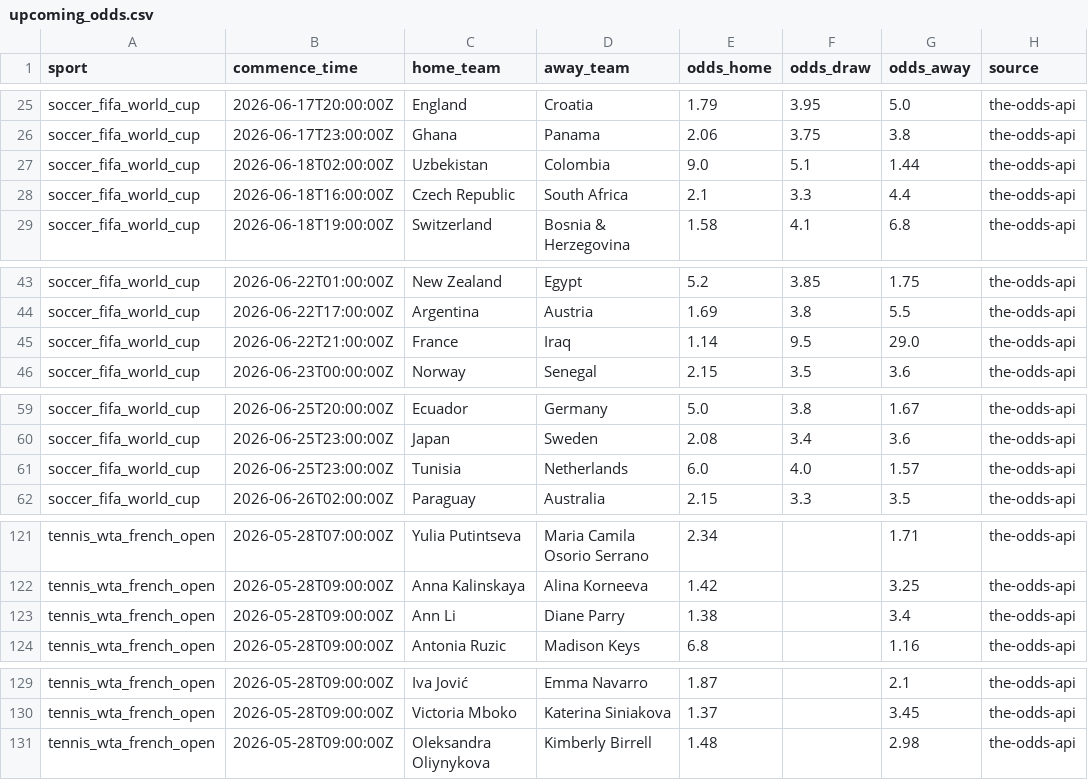
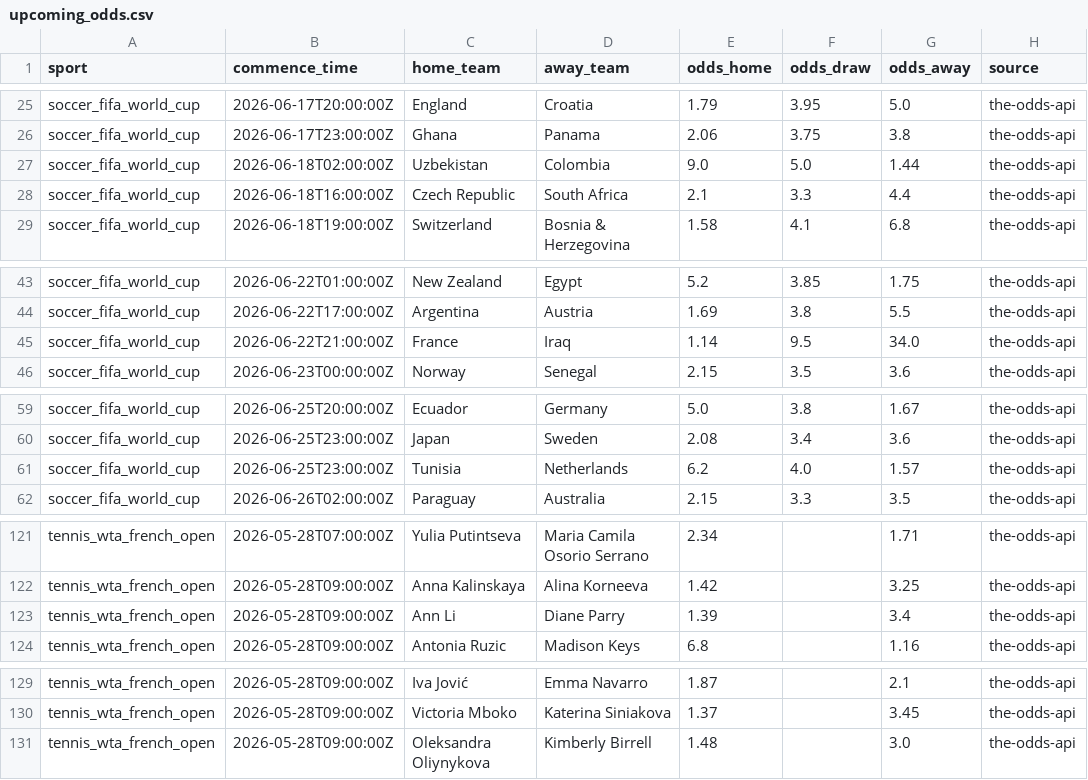
Before and after one commit to lazered543/ParisSportifs_IA_Ultime, a CSV file: data/processed/upcoming_odds.csv, drawn as a sheet; only a part is shown, gaps mark what is left out; the diff covers the shown part only.

```diff
--- a/data/processed/upcoming_odds.csv
+++ b/data/processed/upcoming_odds.csv
@@ -26,3 +26,3 @@ soccer_fifa_world_cup,2026-06-17T20:00:00Z,England,Croatia,1.79,3.95,5.0,the-odd
 soccer_fifa_world_cup,2026-06-17T23:00:00Z,Ghana,Panama,2.06,3.75,3.8,the-odds-api
-soccer_fifa_world_cup,2026-06-18T02:00:00Z,Uzbekistan,Colombia,9.0,5.1,1.44,the-odds-api
+soccer_fifa_world_cup,2026-06-18T02:00:00Z,Uzbekistan,Colombia,9.0,5.0,1.44,the-odds-api
 soccer_fifa_world_cup,2026-06-18T16:00:00Z,Czech Republic,South Africa,2.1,3.3,4.4,the-odds-api
@@ -44,3 +44,3 @@ soccer_fifa_world_cup,2026-06-22T01:00:00Z,New Zealand,Egypt,5.2,3.85,1.75,the-o
 soccer_fifa_world_cup,2026-06-22T17:00:00Z,Argentina,Austria,1.69,3.8,5.5,the-odds-api
-soccer_fifa_world_cup,2026-06-22T21:00:00Z,France,Iraq,1.14,9.5,29.0,the-odds-api
+soccer_fifa_world_cup,2026-06-22T21:00:00Z,France,Iraq,1.14,9.5,34.0,the-odds-api
 soccer_fifa_world_cup,2026-06-23T00:00:00Z,Norway,Senegal,2.15,3.5,3.6,the-odds-api
@@ -60,3 +60,3 @@ soccer_fifa_world_cup,2026-06-25T20:00:00Z,Ecuador,Germany,5.0,3.8,1.67,the-odds
 soccer_fifa_world_cup,2026-06-25T23:00:00Z,Japan,Sweden,2.08,3.4,3.6,the-odds-api
-soccer_fifa_world_cup,2026-06-25T23:00:00Z,Tunisia,Netherlands,6.0,4.0,1.57,the-odds-api
+soccer_fifa_world_cup,2026-06-25T23:00:00Z,Tunisia,Netherlands,6.2,4.0,1.57,the-odds-api
 soccer_fifa_world_cup,2026-06-26T02:00:00Z,Paraguay,Australia,2.15,3.3,3.5,the-odds-api
@@ -122,3 +122,3 @@ tennis_wta_french_open,2026-05-28T07:00:00Z,Yulia Putintseva,Maria Camila Osorio
 tennis_wta_french_open,2026-05-28T09:00:00Z,Anna Kalinskaya,Alina Korneeva,1.42,,3.25,the-odds-api
-tennis_wta_french_open,2026-05-28T09:00:00Z,Ann Li,Diane Parry,1.38,,3.4,the-odds-api
+tennis_wta_french_open,2026-05-28T09:00:00Z,Ann Li,Diane Parry,1.39,,3.4,the-odds-api
 tennis_wta_french_open,2026-05-28T09:00:00Z,Antonia Ruzic,Madison Keys,6.8,,1.16,the-odds-api
@@ -130,2 +130,2 @@ tennis_wta_french_open,2026-05-28T09:00:00Z,Iva Jović,Emma Navarro,1.87,,2.1,th
 tennis_wta_french_open,2026-05-28T09:00:00Z,Victoria Mboko,Katerina Siniakova,1.37,,3.45,the-odds-api
-tennis_wta_french_open,2026-05-28T09:00:00Z,Oleksandra Oliynykova,Kimberly Birrell,1.48,,2.98,the-odds-api
+tennis_wta_french_open,2026-05-28T09:00:00Z,Oleksandra Oliynykova,Kimberly Birrell,1.48,,3.0,the-odds-api
```
Also changed, not shown: 3 added rows, 3 removed rows and 25 edited cells elsewhere in this file, data/predictions/value_bets_today.csv, 2 other files.
